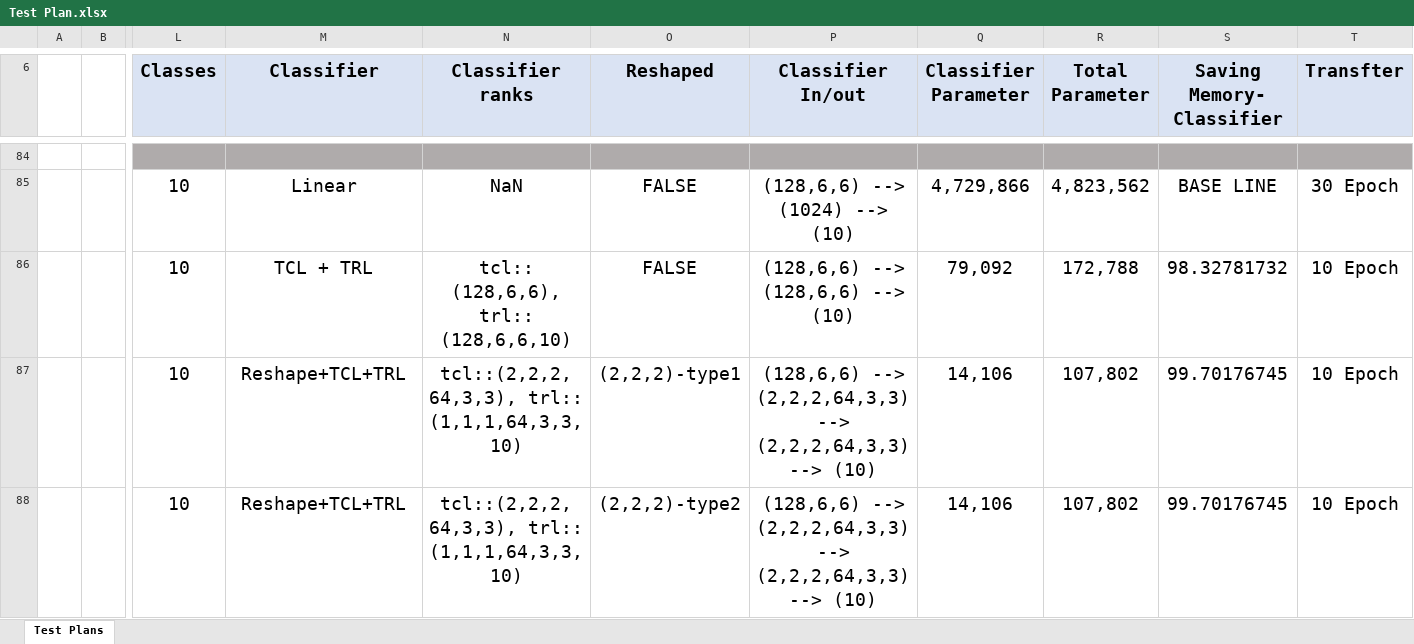
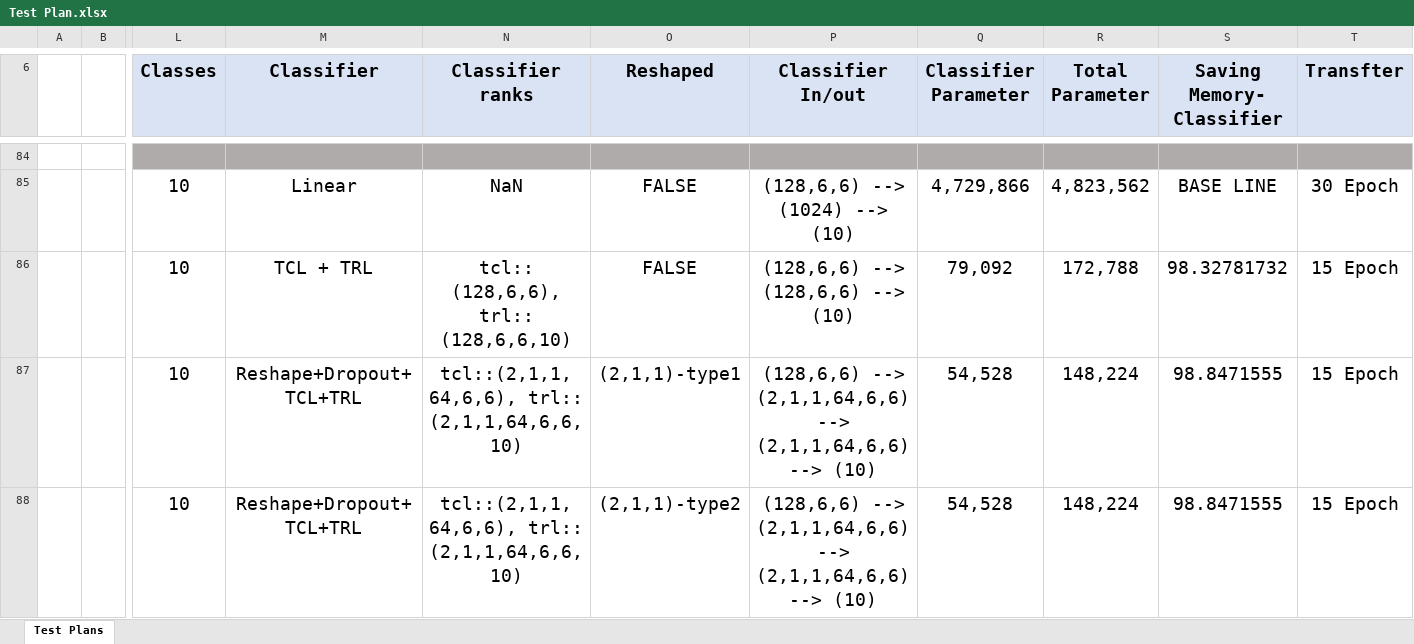
Before and after one commit to amkharazi/HLGTL, an Excel workbook: Test Plan/Test Plan.xlsx, sheet Test Plans, drawn as a sheet; only a part is shown, gaps mark what is left out; values as stored, in another font and other column widths than the file's, no borders; the diff covers the shown part only; the diff names each change by its address in the sheet, - before the commit and + after, or states it on an @@ line.

```diff
--- a/Test Plan/Test Plan.xlsx (sheet Test Plans)
+++ b/Test Plan/Test Plan.xlsx (sheet Test Plans)
-T86:T88 (Transfter): 10 Epoch
+T86:T88 (Transfter): 15 Epoch
-M87:M88 (Classifier): Reshape+TCL+TRL
+M87:M88 (Classifier): Reshape+Dropout+TCL+TRL
-N87:N88 (Classifier ranks): tcl::(2,2,2,64,3,3), trl:: (1,1,1,64,3,3,10)
+N87:N88 (Classifier ranks): tcl::(2,1,1,64,6,6), trl:: (2,1,1,64,6,6,10)
-O87 (Reshaped): (2,2,2)-type1
+O87 (Reshaped): (2,1,1)-type1
-P87:P88 (Classifier In/out): (128,6,6) --> (2,2,2,64,3,3) --> (2,2,2,64,3,3) --> (10)
+P87:P88 (Classifier In/out): (128,6,6) --> (2,1,1,64,6,6) --> (2,1,1,64,6,6) --> (10)
-Q87:Q88 (Classifier Parameter): 14,106
+Q87:Q88 (Classifier Parameter): 54,528
-R87:R88 (Total Parameter): 107,802
+R87:R88 (Total Parameter): 148,224
-S87:S88 (Saving Memory- Classifier): 99.70176745
+S87:S88 (Saving Memory- Classifier): 98.8471555
-O88 (Reshaped): (2,2,2)-type2
+O88 (Reshaped): (2,1,1)-type2
```
Also changed, not shown: 22 edited cells elsewhere in this sheet, 7 other files.
